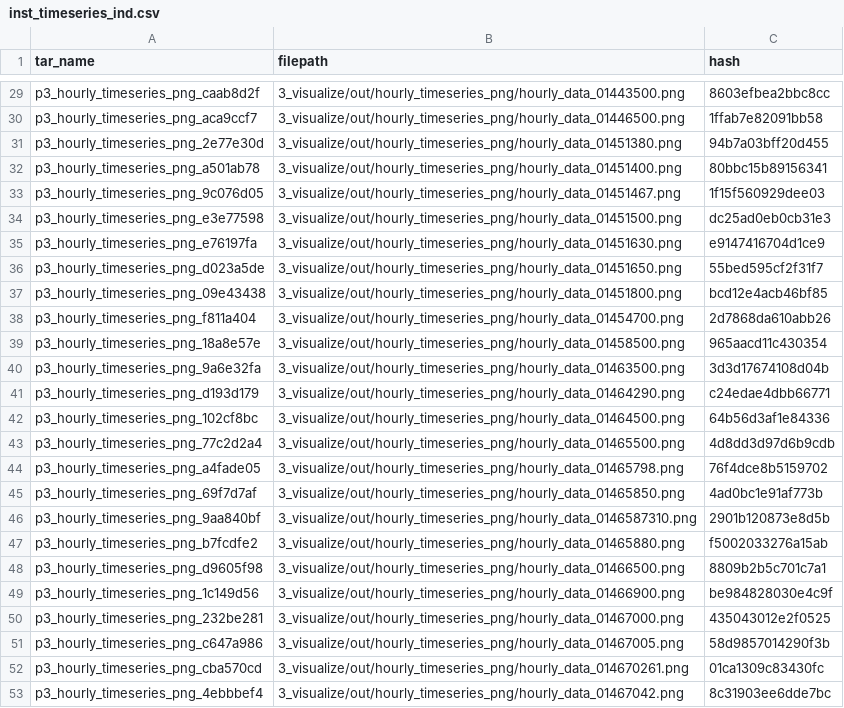
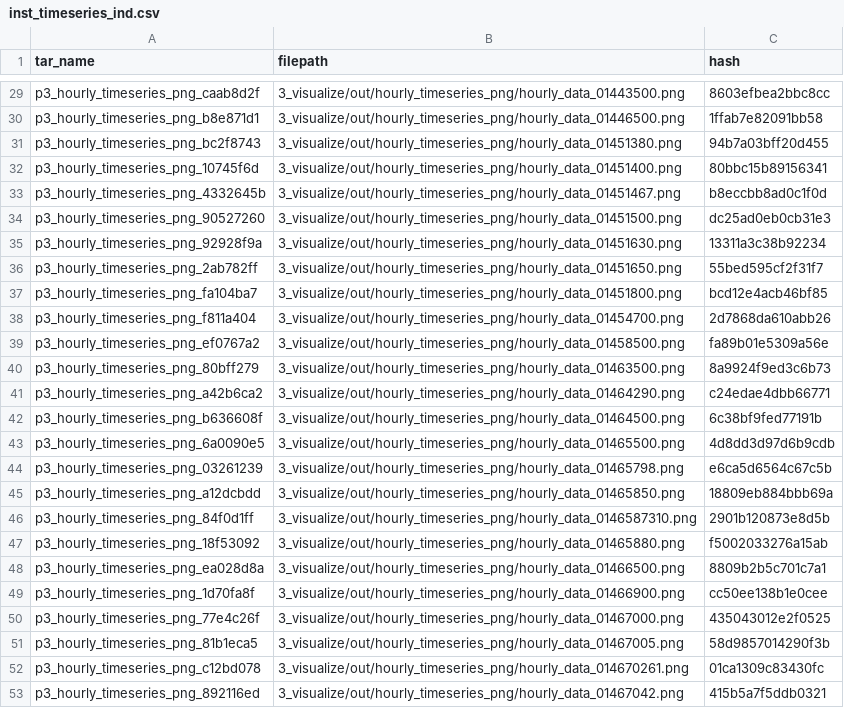
Before and after one commit to USGS-R/drb-inland-salinity-ml, a CSV file: 3_visualize/log/inst_timeseries_ind.csv, drawn as a sheet; only a part is shown, gaps mark what is left out; the diff covers the shown part only; the diff names each change by its address in the sheet, - before the commit and + after, or states it on an @@ line.

```diff
--- a/3_visualize/log/inst_timeseries_ind.csv
+++ b/3_visualize/log/inst_timeseries_ind.csv
-A30 (tar_name): p3_hourly_timeseries_png_aca9ccf7
+A30 (tar_name): p3_hourly_timeseries_png_b8e871d1
-A31 (tar_name): p3_hourly_timeseries_png_2e77e30d
+A31 (tar_name): p3_hourly_timeseries_png_bc2f8743
-A32 (tar_name): p3_hourly_timeseries_png_a501ab78
+A32 (tar_name): p3_hourly_timeseries_png_10745f6d
-A33 (tar_name): p3_hourly_timeseries_png_9c076d05
+A33 (tar_name): p3_hourly_timeseries_png_4332645b
-C33 (hash): 1f15f560929dee03
+C33 (hash): b8eccbb8ad0c1f0d
-A34 (tar_name): p3_hourly_timeseries_png_e3e77598
+A34 (tar_name): p3_hourly_timeseries_png_90527260
-A35 (tar_name): p3_hourly_timeseries_png_e76197fa
+A35 (tar_name): p3_hourly_timeseries_png_92928f9a
-C35 (hash): e9147416704d1ce9
+C35 (hash): 13311a3c38b92234
-A36 (tar_name): p3_hourly_timeseries_png_d023a5de
+A36 (tar_name): p3_hourly_timeseries_png_2ab782ff
-A37 (tar_name): p3_hourly_timeseries_png_09e43438
+A37 (tar_name): p3_hourly_timeseries_png_fa104ba7
-A39 (tar_name): p3_hourly_timeseries_png_18a8e57e
+A39 (tar_name): p3_hourly_timeseries_png_ef0767a2
-C39 (hash): 965aacd11c430354
+C39 (hash): fa89b01e5309a56e
-A40 (tar_name): p3_hourly_timeseries_png_9a6e32fa
+A40 (tar_name): p3_hourly_timeseries_png_80bff279
-C40 (hash): 3d3d17674108d04b
+C40 (hash): 8a9924f9ed3c6b73
-A41 (tar_name): p3_hourly_timeseries_png_d193d179
+A41 (tar_name): p3_hourly_timeseries_png_a42b6ca2
-A42 (tar_name): p3_hourly_timeseries_png_102cf8bc
+A42 (tar_name): p3_hourly_timeseries_png_b636608f
-C42 (hash): 64b56d3af1e84336
+C42 (hash): 6c38bf9fed77191b
-A43 (tar_name): p3_hourly_timeseries_png_77c2d2a4
+A43 (tar_name): p3_hourly_timeseries_png_6a0090e5
-A44 (tar_name): p3_hourly_timeseries_png_a4fade05
+A44 (tar_name): p3_hourly_timeseries_png_03261239
-C44 (hash): 76f4dce8b5159702
+C44 (hash): e6ca5d6564c67c5b
-A45 (tar_name): p3_hourly_timeseries_png_69f7d7af
+A45 (tar_name): p3_hourly_timeseries_png_a12dcbdd
-C45 (hash): 4ad0bc1e91af773b
+C45 (hash): 18809eb884bbb69a
-A46 (tar_name): p3_hourly_timeseries_png_9aa840bf
+A46 (tar_name): p3_hourly_timeseries_png_84f0d1ff
-A47 (tar_name): p3_hourly_timeseries_png_b7fcdfe2
+A47 (tar_name): p3_hourly_timeseries_png_18f53092
-A48 (tar_name): p3_hourly_timeseries_png_d9605f98
+A48 (tar_name): p3_hourly_timeseries_png_ea028d8a
-A49 (tar_name): p3_hourly_timeseries_png_1c149d56
+A49 (tar_name): p3_hourly_timeseries_png_1d70fa8f
-C49 (hash): be984828030e4c9f
+C49 (hash): cc50ee138b1e0cee
-A50 (tar_name): p3_hourly_timeseries_png_232be281
+A50 (tar_name): p3_hourly_timeseries_png_77e4c26f
-A51 (tar_name): p3_hourly_timeseries_png_c647a986
+A51 (tar_name): p3_hourly_timeseries_png_81b1eca5
-A52 (tar_name): p3_hourly_timeseries_png_cba570cd
+A52 (tar_name): p3_hourly_timeseries_png_c12bd078
-A53 (tar_name): p3_hourly_timeseries_png_4ebbbef4
+A53 (tar_name): p3_hourly_timeseries_png_892116ed
-C53 (hash): 8c31903ee6dde7bc
+C53 (hash): 415b5a7f5ddb0321
```
Also changed, not shown: 72 edited cells elsewhere in this file, 3_visualize/log/daily_timeseries_ind.csv, 3_visualize/log/daily_timeseries_summary.csv, 5 other files.
